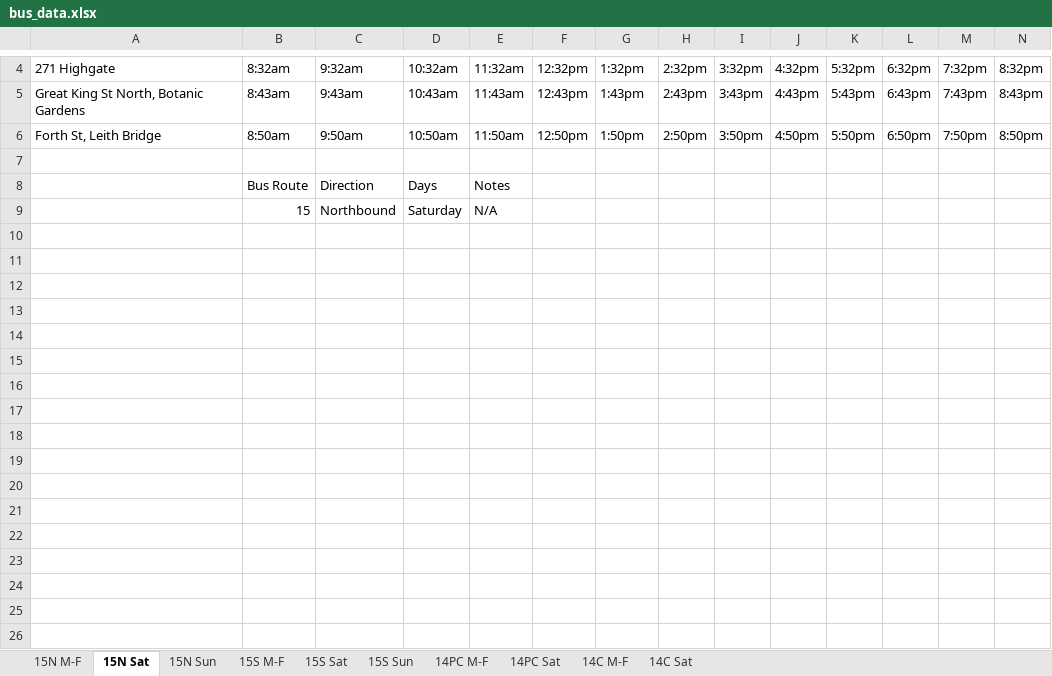
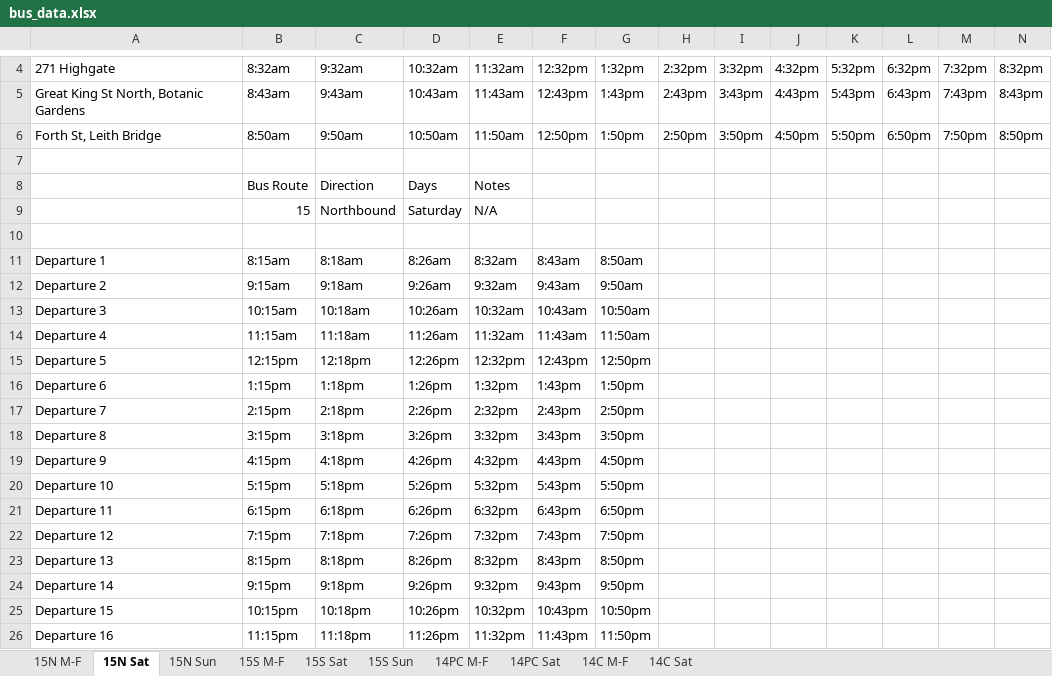
Before and after one commit to 737BassTP/COSC345-Game, an Excel workbook: data/bus_data.xlsx, sheet 15N Sat, drawn as a sheet; only a part is shown, gaps mark what is left out; values as stored, in another font and other column widths than the file's, no borders; rows hold the shown columns only; the diff names each change by its address in the sheet, - before the commit and + after, or states it on an @@ line.

Commit message:
Add departure list for 15 and 14

```diff
--- a/data/bus_data.xlsx (sheet 15N Sat)
+++ b/data/bus_data.xlsx (sheet 15N Sat)
+row 10: (empty)
+row 11: Departure 1 | 8:15am | 8:18am | 8:26am | 8:32am | 8:43am | 8:50am
+row 12: Departure 2 | 9:15am | 9:18am | 9:26am | 9:32am | 9:43am | 9:50am
+row 13: Departure 3 | 10:15am | 10:18am | 10:26am | 10:32am | 10:43am | 10:50am
+row 14: Departure 4 | 11:15am | 11:18am | 11:26am | 11:32am | 11:43am | 11:50am
+row 15: Departure 5 | 12:15pm | 12:18pm | 12:26pm | 12:32pm | 12:43pm | 12:50pm
+row 16: Departure 6 | 1:15pm | 1:18pm | 1:26pm | 1:32pm | 1:43pm | 1:50pm
+row 17: Departure 7 | 2:15pm | 2:18pm | 2:26pm | 2:32pm | 2:43pm | 2:50pm
+row 18: Departure 8 | 3:15pm | 3:18pm | 3:26pm | 3:32pm | 3:43pm | 3:50pm
+row 19: Departure 9 | 4:15pm | 4:18pm | 4:26pm | 4:32pm | 4:43pm | 4:50pm
+row 20: Departure 10 | 5:15pm | 5:18pm | 5:26pm | 5:32pm | 5:43pm | 5:50pm
+row 21: Departure 11 | 6:15pm | 6:18pm | 6:26pm | 6:32pm | 6:43pm | 6:50pm
+row 22: Departure 12 | 7:15pm | 7:18pm | 7:26pm | 7:32pm | 7:43pm | 7:50pm
+row 23: Departure 13 | 8:15pm | 8:18pm | 8:26pm | 8:32pm | 8:43pm | 8:50pm
+row 24: Departure 14 | 9:15pm | 9:18pm | 9:26pm | 9:32pm | 9:43pm | 9:50pm
+row 25: Departure 15 | 10:15pm | 10:18pm | 10:26pm | 10:32pm | 10:43pm | 10:50pm
+row 26: Departure 16 | 11:15pm | 11:18pm | 11:26pm | 11:32pm | 11:43pm | 11:50pm
```
Also changed, not shown: sheet 14C M-F, sheet 15N M-F, sheet 15S M-F, sheet 14PC M-F, sheet 15S Sat, sheet 14C Sat, 3 more sheets.
